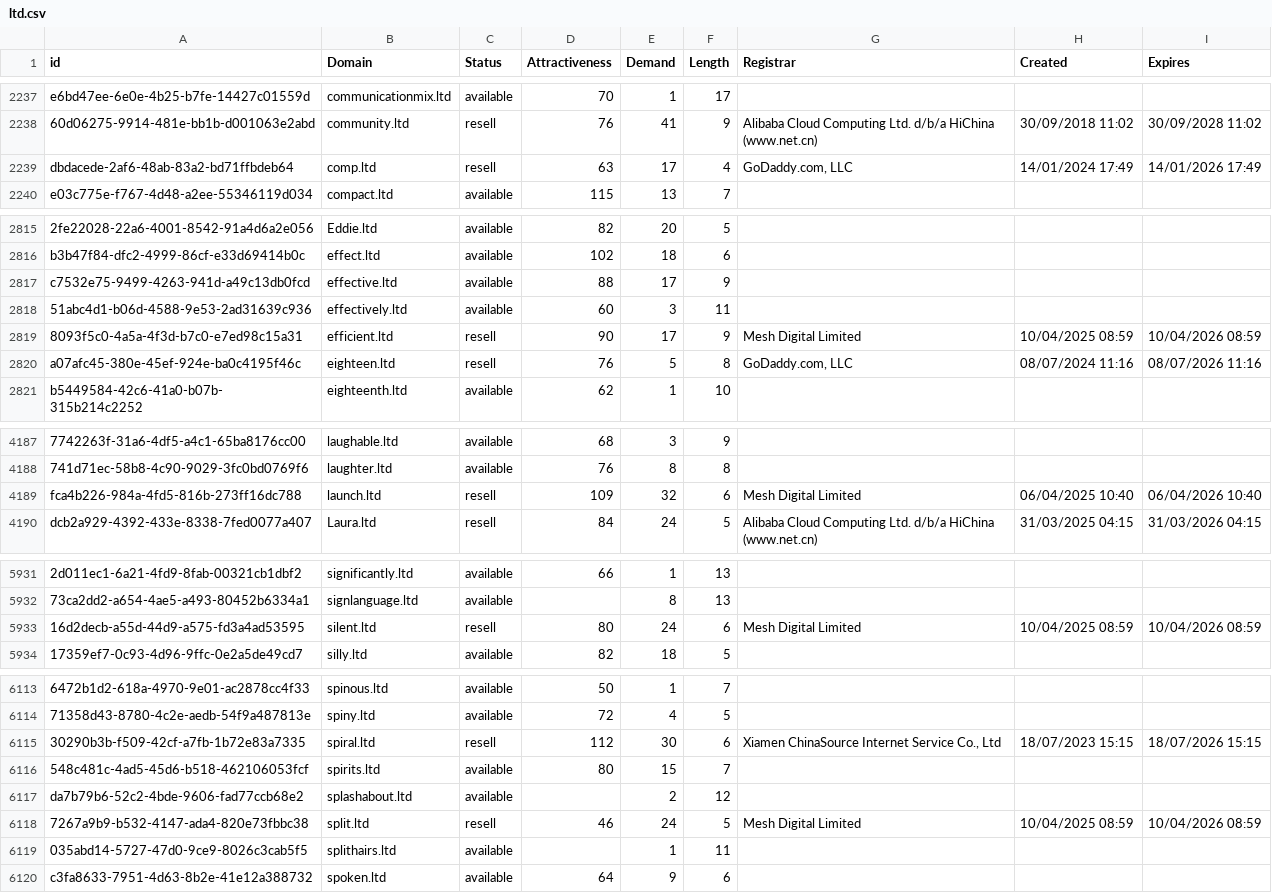
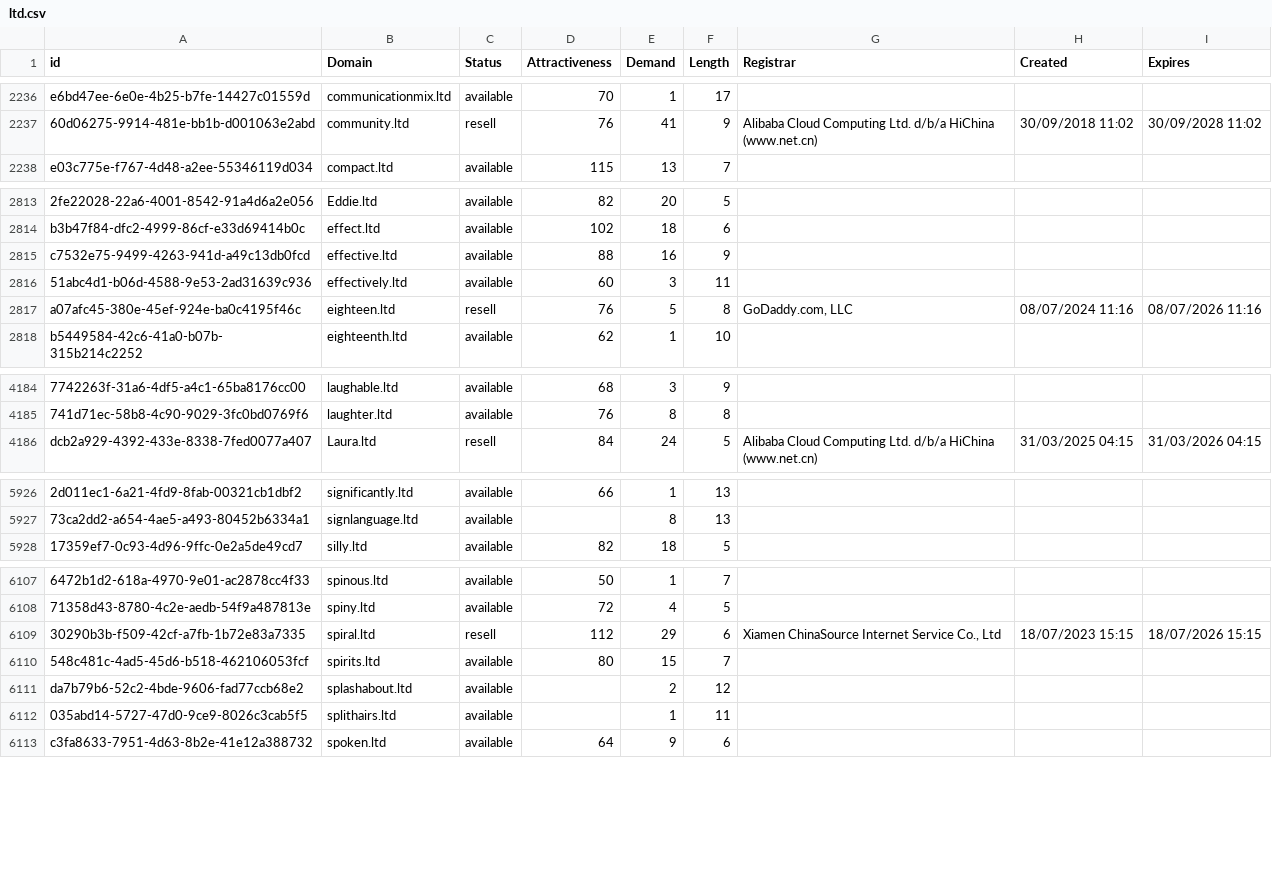
Before and after one commit to UniqueDomains/ltd-oneword-domains, a CSV file: ltd.csv, drawn as a sheet; only a part is shown, gaps mark what is left out; removed rows and columns are numbered as before the commit, all else as after; the diff covers the shown part only; the diff names each change by its address in the sheet, - before the commit and + after, or states it on an @@ line.

Commit message:
Domains update

```diff
--- a/ltd.csv
+++ b/ltd.csv
-row 2239: dbdacede-2af6-48ab-83a2-bd71ffbdeb64 | comp.ltd | resell | 63 | 17 | 4 | GoDaddy.com, LLC | 14/01/2024 17:49 | 14/01/2026 17:49
-E2815 (Demand): 17
+E2815 (Demand): 16
-row 2819: 8093f5c0-4a5a-4f3d-b7c0-e7ed98c15a31 | efficient.ltd | resell | 90 | 17 | 9 | Mesh Digital Limited | 10/04/2025 08:59 | 10/04/2026 08:59
-row 4189: fca4b226-984a-4fd5-816b-273ff16dc788 | launch.ltd | resell | 109 | 32 | 6 | Mesh Digital Limited | 06/04/2025 10:40 | 06/04/2026 10:40
-row 5933: 16d2decb-a55d-44d9-a575-fd3a4ad53595 | silent.ltd | resell | 80 | 24 | 6 | Mesh Digital Limited | 10/04/2025 08:59 | 10/04/2026 08:59
-E6109 (Demand): 30
+E6109 (Demand): 29
-row 6118: 7267a9b9-b532-4147-ada4-820e73fbbc38 | split.ltd | resell | 46 | 24 | 5 | Mesh Digital Limited | 10/04/2025 08:59 | 10/04/2026 08:59
```
Also changed, not shown: 2 removed rows and 139 edited cells elsewhere in this file, 2 other files.
